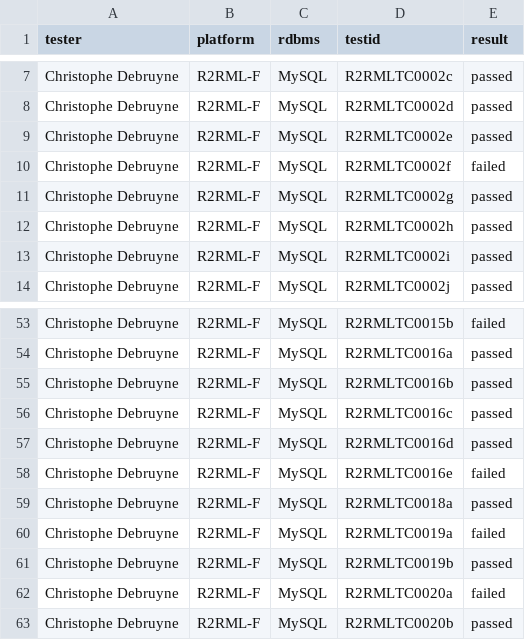
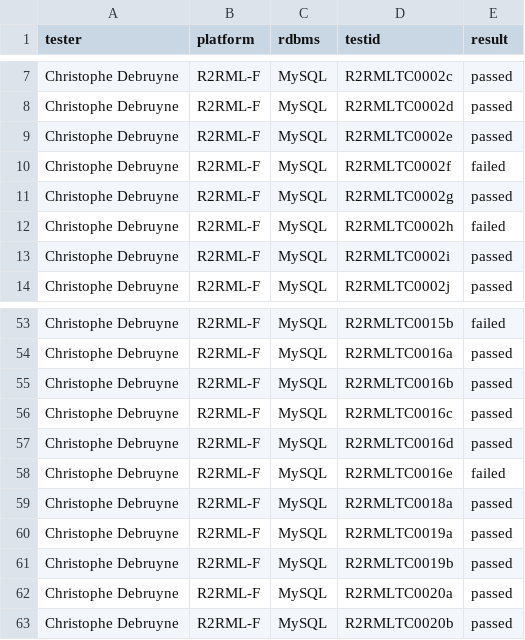
Before and after one commit to chrdebru/r2rml, a CSV file: r2rml-test-cases-support-local/results-mysql.csv, drawn as a sheet; only a part is shown, gaps mark what is left out.

Commit message:
Updated results of tests
R2RMLTC0002f fails: because MySQL supports the query that is sent to
the server
R2RMLTC0002h fails: because MySQL supports the query that is sent to
the server
R2RMLTC0015b fails: the generated RDF has well-formed language tags,
but not valid language tags. R2RML-F accepts well-formed tags. This
discussion is still open within the group.
R2RMLTC00016e fails because not yet supported

```diff
--- a/r2rml-test-cases-support-local/results-mysql.csv
+++ b/r2rml-test-cases-support-local/results-mysql.csv
@@ -11,3 +11,3 @@ Christophe Debruyne,R2RML-F,MySQL,R2RMLTC0002f,failed
 Christophe Debruyne,R2RML-F,MySQL,R2RMLTC0002g,passed
-Christophe Debruyne,R2RML-F,MySQL,R2RMLTC0002h,passed
+Christophe Debruyne,R2RML-F,MySQL,R2RMLTC0002h,failed
 Christophe Debruyne,R2RML-F,MySQL,R2RMLTC0002i,passed
@@ -59,5 +59,5 @@ Christophe Debruyne,R2RML-F,MySQL,R2RMLTC0016e,failed
 Christophe Debruyne,R2RML-F,MySQL,R2RMLTC0018a,passed
-Christophe Debruyne,R2RML-F,MySQL,R2RMLTC0019a,failed
+Christophe Debruyne,R2RML-F,MySQL,R2RMLTC0019a,passed
 Christophe Debruyne,R2RML-F,MySQL,R2RMLTC0019b,passed
-Christophe Debruyne,R2RML-F,MySQL,R2RMLTC0020a,failed
+Christophe Debruyne,R2RML-F,MySQL,R2RMLTC0020a,passed
 Christophe Debruyne,R2RML-F,MySQL,R2RMLTC0020b,passed
```
Also changed, not shown: 2 other files.
